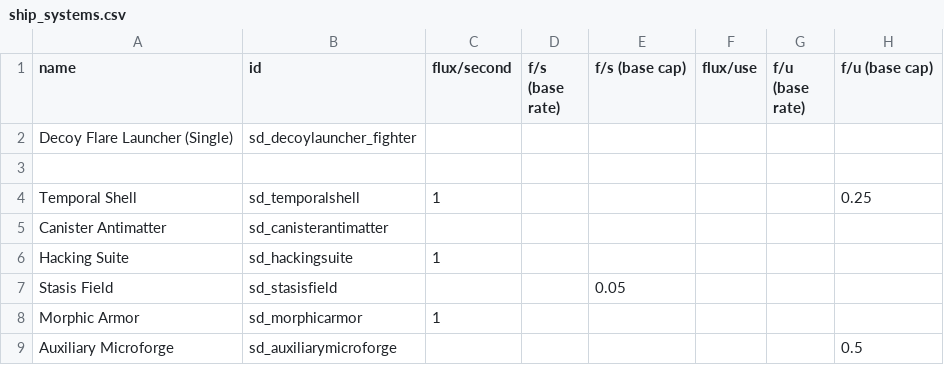
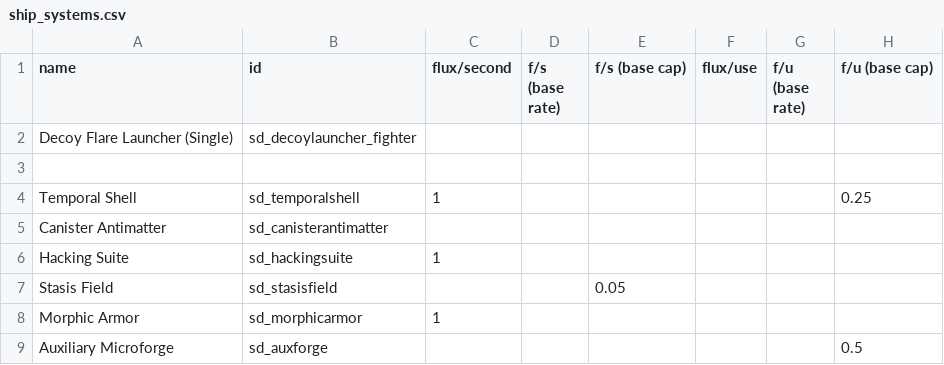
Before and after one commit to Sorrydough/Doughsector, a CSV file: data/shipsystems/ship_systems.csv, drawn as a sheet; only a part is shown; the diff names each change by its address in the sheet, - before the commit and + after, or states it on an @@ line.

```diff
--- a/data/shipsystems/ship_systems.csv
+++ b/data/shipsystems/ship_systems.csv
-B9 (id): sd_auxiliarymicroforge
+B9 (id): sd_auxforge
```
Also changed, not shown: data/hulls/ship_data.csv, 13 other files.
